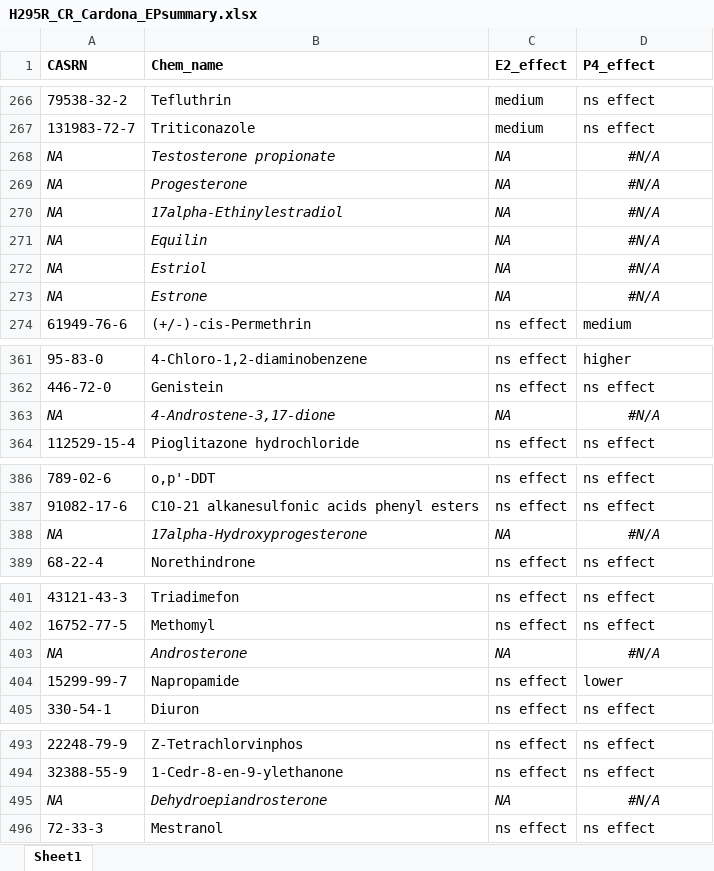
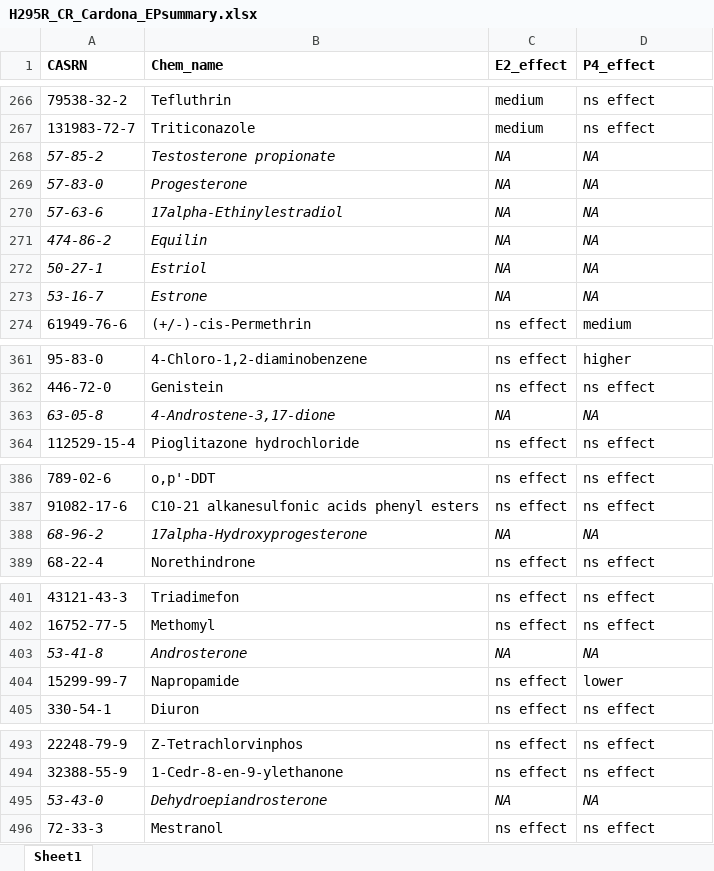
Before and after one commit to SilentSpringInstitute/Kay-et-al-EHP-2024, an Excel workbook: inputs/H295R_CR_Cardona_EPsummary.xlsx, sheet Sheet1, drawn as a sheet; only a part is shown, gaps mark what is left out; values as stored, in another font and other column widths than the file's, no borders; conditional formats not drawn; the diff covers the shown part only; the diff names each change by its address in the sheet, - before the commit and + after, or states it on an @@ line.

Commit message:
Add files via upload
Update input files with most recent versions

```diff
--- a/inputs/H295R_CR_Cardona_EPsummary.xlsx (sheet Sheet1)
+++ b/inputs/H295R_CR_Cardona_EPsummary.xlsx (sheet Sheet1)
-A268 (CASRN): NA
+A268 (CASRN): 57-85-2
-D268:D273 (P4_effect): #N/A
+D268:D273 (P4_effect): NA
-D268:D273 alignment: center
+D268:D273 alignment: left
-A269 (CASRN): NA
+A269 (CASRN): 57-83-0
-A270 (CASRN): NA
+A270 (CASRN): 57-63-6
-A271 (CASRN): NA
+A271 (CASRN): 474-86-2
-A272 (CASRN): NA
+A272 (CASRN): 50-27-1
-A273 (CASRN): NA
+A273 (CASRN): 53-16-7
-A363 (CASRN): NA
+A363 (CASRN): 63-05-8
-D363 (P4_effect): #N/A
+D363 (P4_effect): NA
-D363 alignment: center
+D363 alignment: left
-A388 (CASRN): NA
+A388 (CASRN): 68-96-2
-D388 (P4_effect): #N/A
+D388 (P4_effect): NA
-D388 alignment: center
+D388 alignment: left
-A403 (CASRN): NA
+A403 (CASRN): 53-41-8
-D403 (P4_effect): #N/A
+D403 (P4_effect): NA
-D403 alignment: center
+D403 alignment: left
-A495 (CASRN): NA
+A495 (CASRN): 53-43-0
-D495 (P4_effect): #N/A
+D495 (P4_effect): NA
-D495 alignment: center
+D495 alignment: left
```
Also changed, not shown: 7 edited cells and cell formats elsewhere in this sheet, formulas that keep their value, 3 other files.
